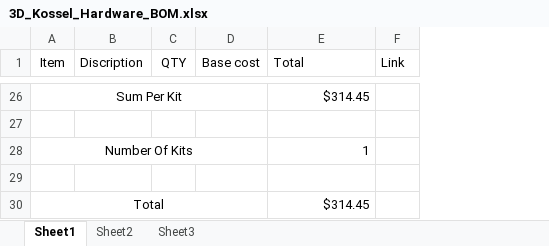
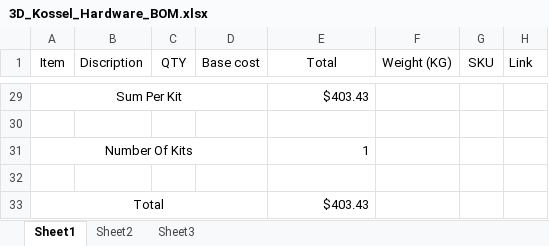
Before and after one commit to CHIPKIT3DP-TEAM/mchp_kossel, an Excel workbook: 3D_Kossel_Hardware_BOM.xlsx, sheet Sheet1, drawn as a sheet; only a part is shown, gaps mark what is left out; values as stored, in another font and other column widths than the file's, no borders; addresses are those after the commit; the diff covers the shown part only; the diff names each change by its address in the sheet, - before the commit and + after, or states it on an @@ line.

Commit message:
Updated, added Joes info from his 1st BOM

```diff
--- a/3D_Kossel_Hardware_BOM.xlsx (sheet Sheet1)
+++ b/3D_Kossel_Hardware_BOM.xlsx (sheet Sheet1)
+column F (Weight (KG)), empty
+column G (SKU), empty
-E1 alignment: left
+E1 alignment: center
-E29 (Total): $314.45
+E29 (Total): $403.43
-E33 (Total): $314.45
+E33 (Total): $403.43
```
Also changed, not shown: 16 added rows, 13 removed rows, 7 moved rows and row numbers in column A elsewhere in this sheet, formulas that keep their value.
